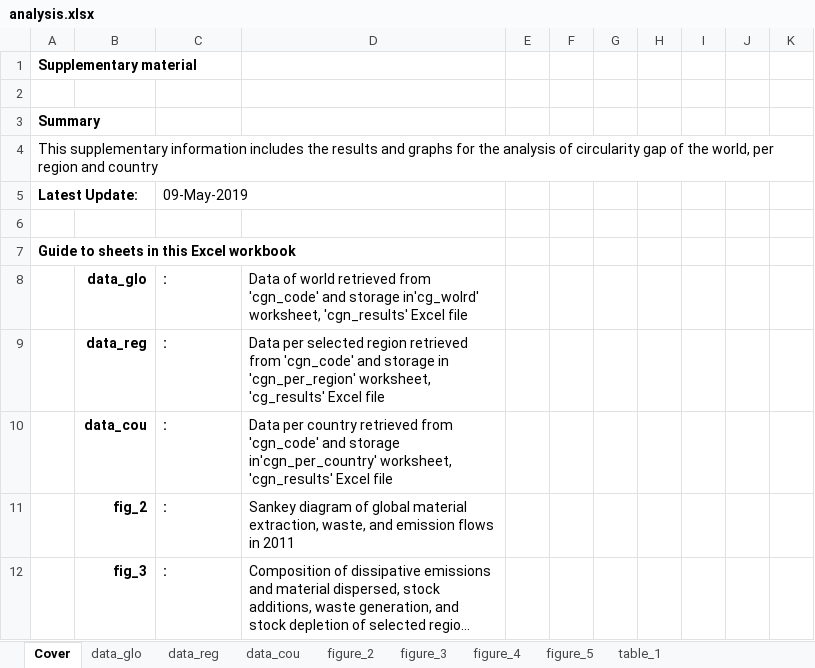
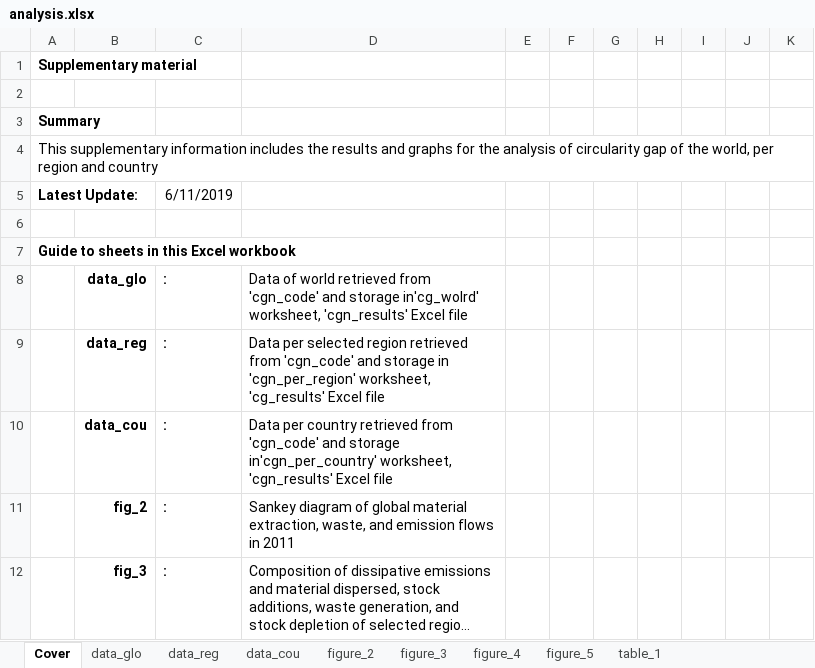
Before and after one commit to CMLPlatform/cgn_supplementary_material, an Excel workbook: analysis.xlsx, sheet Cover, drawn as a sheet; only a part is shown; long unchanged cells end in …; values as stored, in another font and other column widths than the file's, no borders; the diff names each change by its address in the sheet, - before the commit and + after, or states it on an @@ line.

Commit message:
Add files via upload

```diff
--- a/analysis.xlsx (sheet Cover)
+++ b/analysis.xlsx (sheet Cover)
-C5: 09-May-2019
+C5: 6/11/2019
```
Also changed, not shown: charts or pictures.
